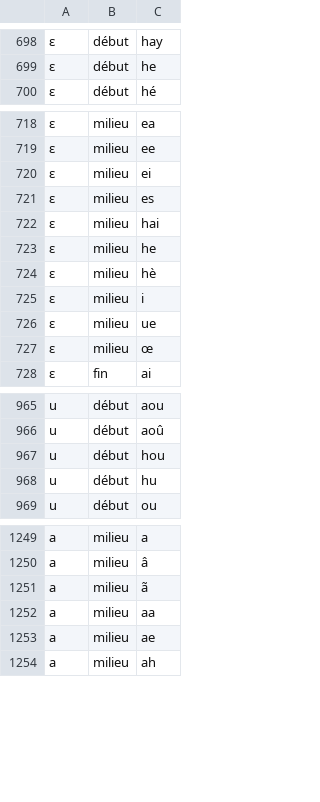
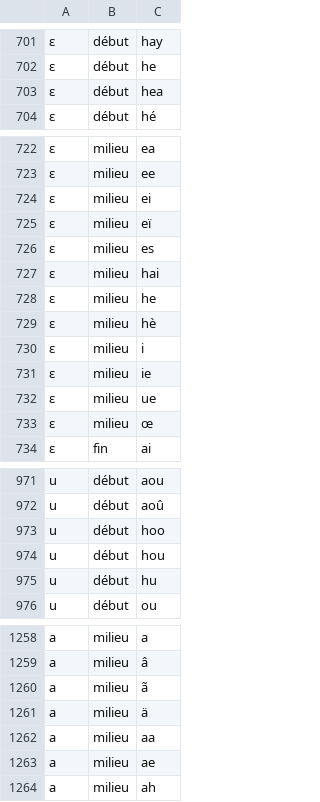
Before and after one commit to marxav/wikt_pron, a CSV file: table_de_correspondances.csv, drawn as a sheet; only a part is shown, gaps mark what is left out; the diff covers the shown part only; the diff names each change by its address in the sheet, - before the commit and + after, or states it on an @@ line.

```diff
--- a/table_de_correspondances.csv
+++ b/table_de_correspondances.csv
+row 703: ɛ | début | hea
+row 725: ɛ | milieu | eï
+row 731: ɛ | milieu | ie
+row 973: u | début | hoo
+row 1261: a | milieu | ä
```
Also changed, not shown: 10 added rows elsewhere in this file.
